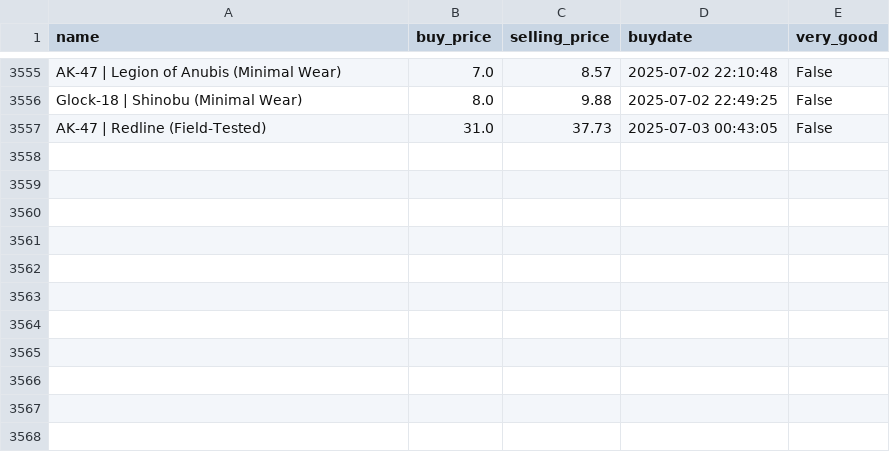
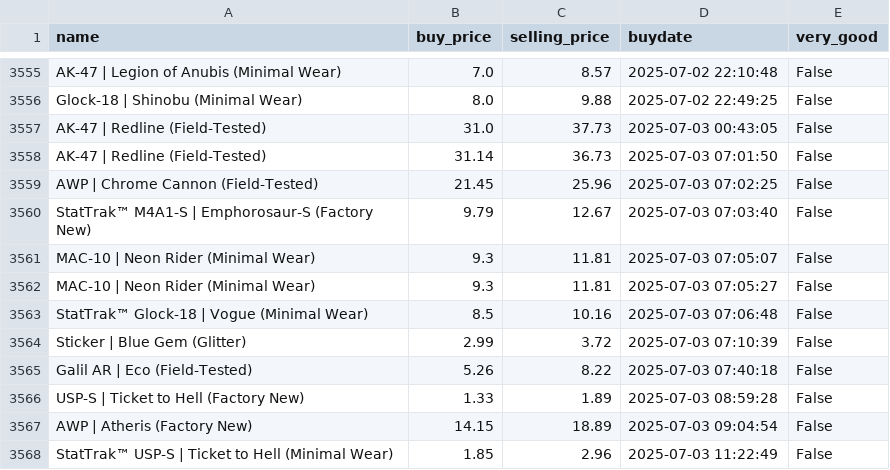
Before and after one commit to enesx44/skinbaron-trading-bot-v3, a CSV file: generated_files/bot/BuyHistory.csv, drawn as a sheet; only a part is shown, gaps mark what is left out; the diff names each change by its address in the sheet, - before the commit and + after, or states it on an @@ line.

```diff
--- a/generated_files/bot/BuyHistory.csv
+++ b/generated_files/bot/BuyHistory.csv
+row 3558: AK-47 | Redline (Field-Tested) | 31.14 | 36.73 | 2025-07-03 07:01:50 | False
+row 3559: AWP | Chrome Cannon (Field-Tested) | 21.45 | 25.96 | 2025-07-03 07:02:25 | False
+row 3560: StatTrak™ M4A1-S | Emphorosaur-S (Factory New) | 9.79 | 12.67 | 2025-07-03 07:03:40 | False
+row 3561: MAC-10 | Neon Rider (Minimal Wear) | 9.3 | 11.81 | 2025-07-03 07:05:07 | False
+row 3562: MAC-10 | Neon Rider (Minimal Wear) | 9.3 | 11.81 | 2025-07-03 07:05:27 | False
+row 3563: StatTrak™ Glock-18 | Vogue (Minimal Wear) | 8.5 | 10.16 | 2025-07-03 07:06:48 | False
+row 3564: Sticker | Blue Gem (Glitter) | 2.99 | 3.72 | 2025-07-03 07:10:39 | False
+row 3565: Galil AR | Eco (Field-Tested) | 5.26 | 8.22 | 2025-07-03 07:40:18 | False
+row 3566: USP-S | Ticket to Hell (Factory New) | 1.33 | 1.89 | 2025-07-03 08:59:28 | False
+row 3567: AWP | Atheris (Factory New) | 14.15 | 18.89 | 2025-07-03 09:04:54 | False
+row 3568: StatTrak™ USP-S | Ticket to Hell (Minimal Wear) | 1.85 | 2.96 | 2025-07-03 11:22:49 | False
```
Also changed, not shown: 10 other files.
